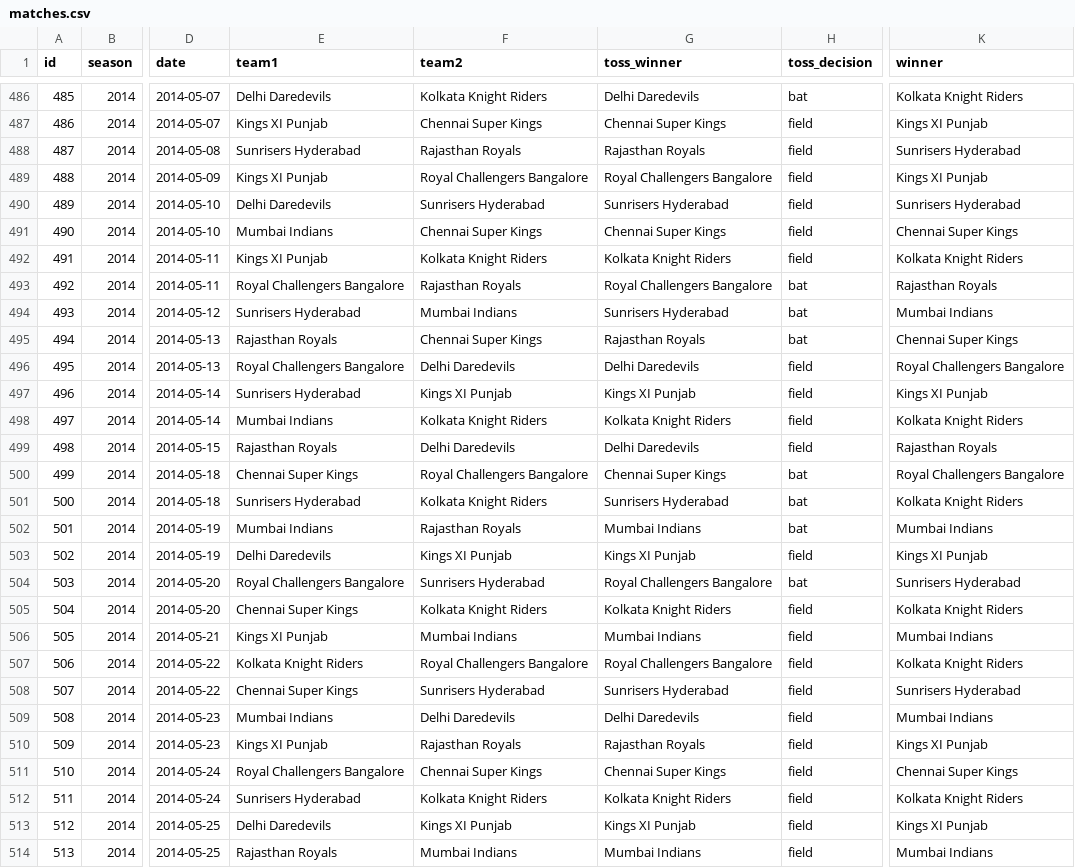
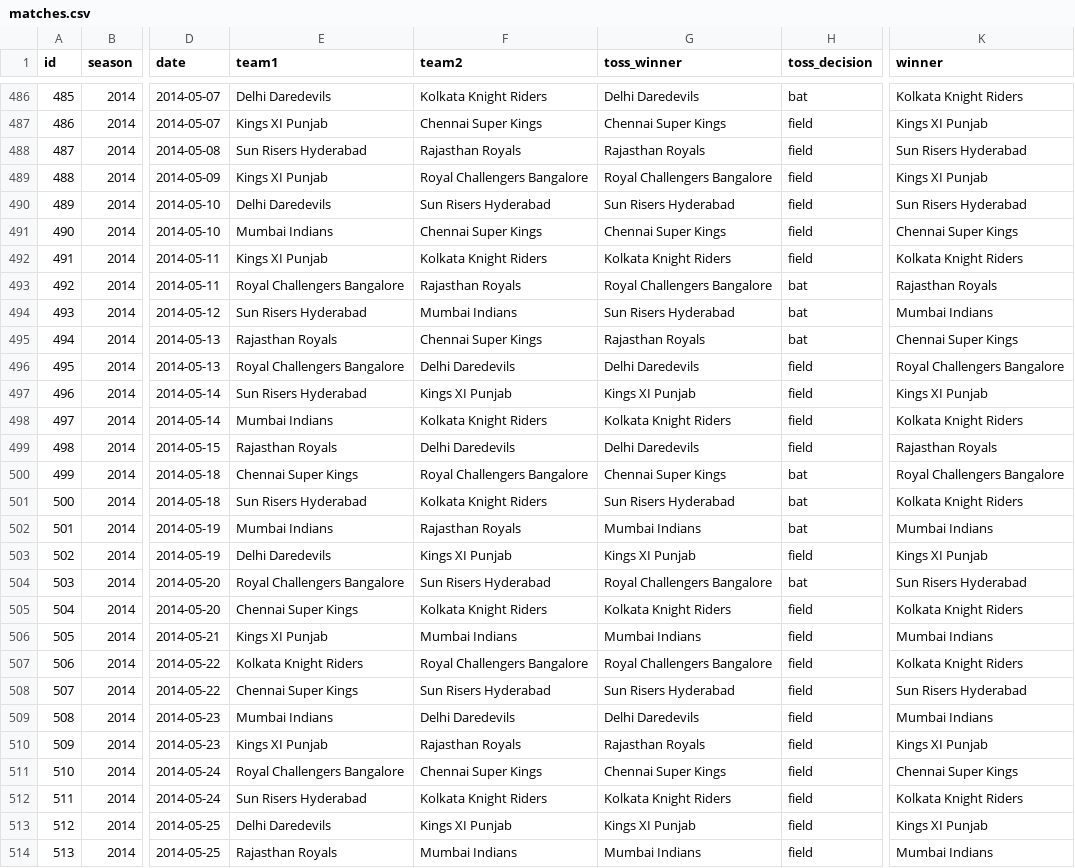
Before and after one commit to saikumaryerra/ipl-data-project, a CSV file: matches.csv, drawn as a sheet; only a part is shown, gaps mark what is left out; the diff covers the shown part only; the diff names each change by its address in the sheet, - before the commit and + after, or states it on an @@ line.

Commit message:
added teams_short_names in stackbar

```diff
--- a/matches.csv
+++ b/matches.csv
-E488 (team1): Sunrisers Hyderabad
+E488 (team1): Sun Risers Hyderabad
-K488 (winner): Sunrisers Hyderabad
+K488 (winner): Sun Risers Hyderabad
-F490 (team2): Sunrisers Hyderabad
+F490 (team2): Sun Risers Hyderabad
-G490 (toss_winner): Sunrisers Hyderabad
+G490 (toss_winner): Sun Risers Hyderabad
-K490 (winner): Sunrisers Hyderabad
+K490 (winner): Sun Risers Hyderabad
-E494 (team1): Sunrisers Hyderabad
+E494 (team1): Sun Risers Hyderabad
-G494 (toss_winner): Sunrisers Hyderabad
+G494 (toss_winner): Sun Risers Hyderabad
-E497 (team1): Sunrisers Hyderabad
+E497 (team1): Sun Risers Hyderabad
-E501 (team1): Sunrisers Hyderabad
+E501 (team1): Sun Risers Hyderabad
-G501 (toss_winner): Sunrisers Hyderabad
+G501 (toss_winner): Sun Risers Hyderabad
-F504 (team2): Sunrisers Hyderabad
+F504 (team2): Sun Risers Hyderabad
-K504 (winner): Sunrisers Hyderabad
+K504 (winner): Sun Risers Hyderabad
-F508 (team2): Sunrisers Hyderabad
+F508 (team2): Sun Risers Hyderabad
-G508 (toss_winner): Sunrisers Hyderabad
+G508 (toss_winner): Sun Risers Hyderabad
-K508 (winner): Sunrisers Hyderabad
+K508 (winner): Sun Risers Hyderabad
-E512 (team1): Sunrisers Hyderabad
+E512 (team1): Sun Risers Hyderabad
```
Also changed, not shown: 137 edited cells elsewhere in this file, 1 other file.
